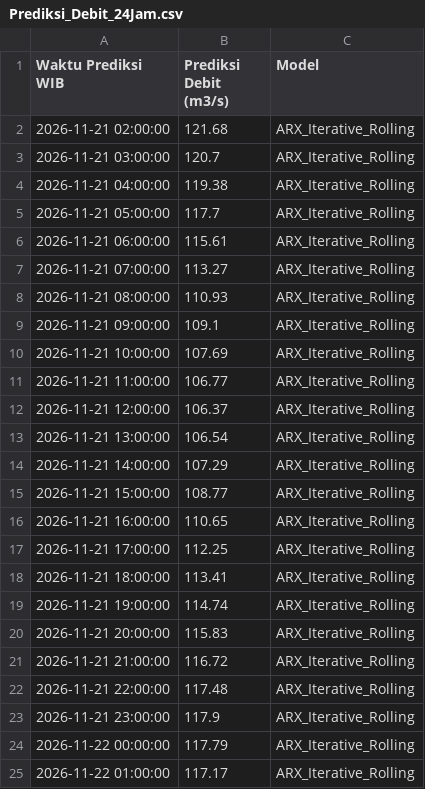
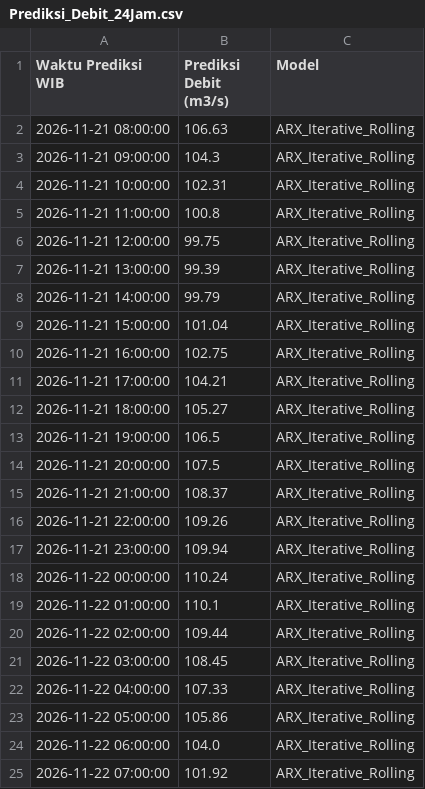
Before and after one commit to ajuneuh/prediksi-dayeuhkolot, a CSV file: Prediksi_Debit_24Jam.csv, drawn as a sheet.

```diff
--- a/Prediksi_Debit_24Jam.csv
+++ b/Prediksi_Debit_24Jam.csv
@@ -1,25 +1,25 @@
 Waktu Prediksi WIB,Prediksi Debit (m3/s),Model
-2026-11-21 02:00:00,121.68,ARX_Iterative_Rolling
-2026-11-21 03:00:00,120.7,ARX_Iterative_Rolling
-2026-11-21 04:00:00,119.38,ARX_Iterative_Rolling
-2026-11-21 05:00:00,117.7,ARX_Iterative_Rolling
-2026-11-21 06:00:00,115.61,ARX_Iterative_Rolling
-2026-11-21 07:00:00,113.27,ARX_Iterative_Rolling
-2026-11-21 08:00:00,110.93,ARX_Iterative_Rolling
-2026-11-21 09:00:00,109.1,ARX_Iterative_Rolling
-2026-11-21 10:00:00,107.69,ARX_Iterative_Rolling
-2026-11-21 11:00:00,106.77,ARX_Iterative_Rolling
-2026-11-21 12:00:00,106.37,ARX_Iterative_Rolling
-2026-11-21 13:00:00,106.54,ARX_Iterative_Rolling
-2026-11-21 14:00:00,107.29,ARX_Iterative_Rolling
-2026-11-21 15:00:00,108.77,ARX_Iterative_Rolling
-2026-11-21 16:00:00,110.65,ARX_Iterative_Rolling
-2026-11-21 17:00:00,112.25,ARX_Iterative_Rolling
-2026-11-21 18:00:00,113.41,ARX_Iterative_Rolling
-2026-11-21 19:00:00,114.74,ARX_Iterative_Rolling
-2026-11-21 20:00:00,115.83,ARX_Iterative_Rolling
-2026-11-21 21:00:00,116.72,ARX_Iterative_Rolling
-2026-11-21 22:00:00,117.48,ARX_Iterative_Rolling
-2026-11-21 23:00:00,117.9,ARX_Iterative_Rolling
-2026-11-22 00:00:00,117.79,ARX_Iterative_Rolling
-2026-11-22 01:00:00,117.17,ARX_Iterative_Rolling
+2026-11-21 08:00:00,106.63,ARX_Iterative_Rolling
+2026-11-21 09:00:00,104.3,ARX_Iterative_Rolling
+2026-11-21 10:00:00,102.31,ARX_Iterative_Rolling
+2026-11-21 11:00:00,100.8,ARX_Iterative_Rolling
+2026-11-21 12:00:00,99.75,ARX_Iterative_Rolling
+2026-11-21 13:00:00,99.39,ARX_Iterative_Rolling
+2026-11-21 14:00:00,99.79,ARX_Iterative_Rolling
+2026-11-21 15:00:00,101.04,ARX_Iterative_Rolling
+2026-11-21 16:00:00,102.75,ARX_Iterative_Rolling
+2026-11-21 17:00:00,104.21,ARX_Iterative_Rolling
+2026-11-21 18:00:00,105.27,ARX_Iterative_Rolling
+2026-11-21 19:00:00,106.5,ARX_Iterative_Rolling
+2026-11-21 20:00:00,107.5,ARX_Iterative_Rolling
+2026-11-21 21:00:00,108.37,ARX_Iterative_Rolling
+2026-11-21 22:00:00,109.26,ARX_Iterative_Rolling
+2026-11-21 23:00:00,109.94,ARX_Iterative_Rolling
+2026-11-22 00:00:00,110.24,ARX_Iterative_Rolling
+2026-11-22 01:00:00,110.1,ARX_Iterative_Rolling
+2026-11-22 02:00:00,109.44,ARX_Iterative_Rolling
+2026-11-22 03:00:00,108.45,ARX_Iterative_Rolling
+2026-11-22 04:00:00,107.33,ARX_Iterative_Rolling
+2026-11-22 05:00:00,105.86,ARX_Iterative_Rolling
+2026-11-22 06:00:00,104.0,ARX_Iterative_Rolling
+2026-11-22 07:00:00,101.92,ARX_Iterative_Rolling
```
Also changed, not shown: Data_Debit_7Hari.csv, Data_Hujan_7Hari.csv, 7 other files.
